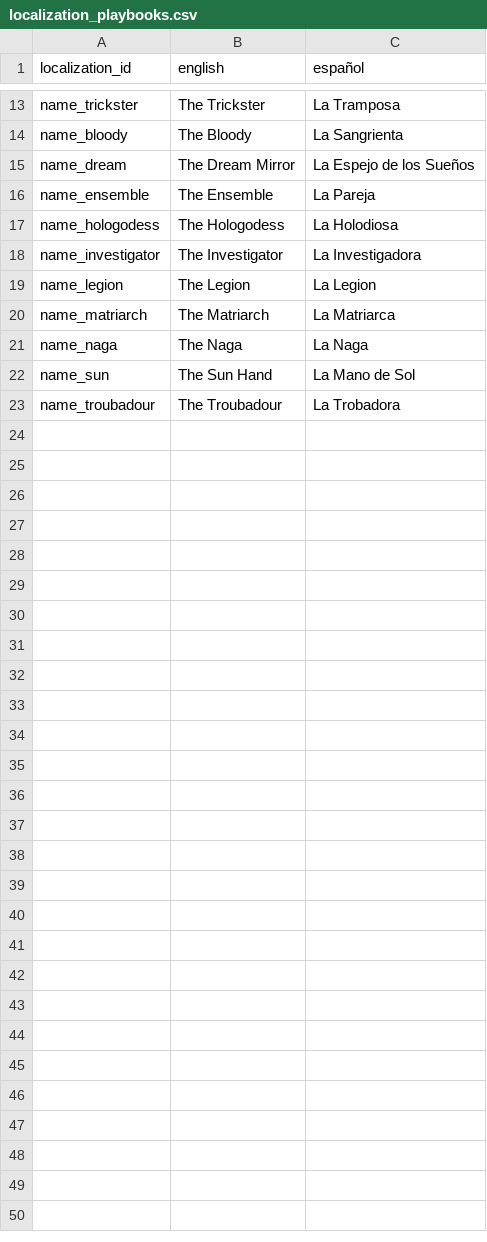
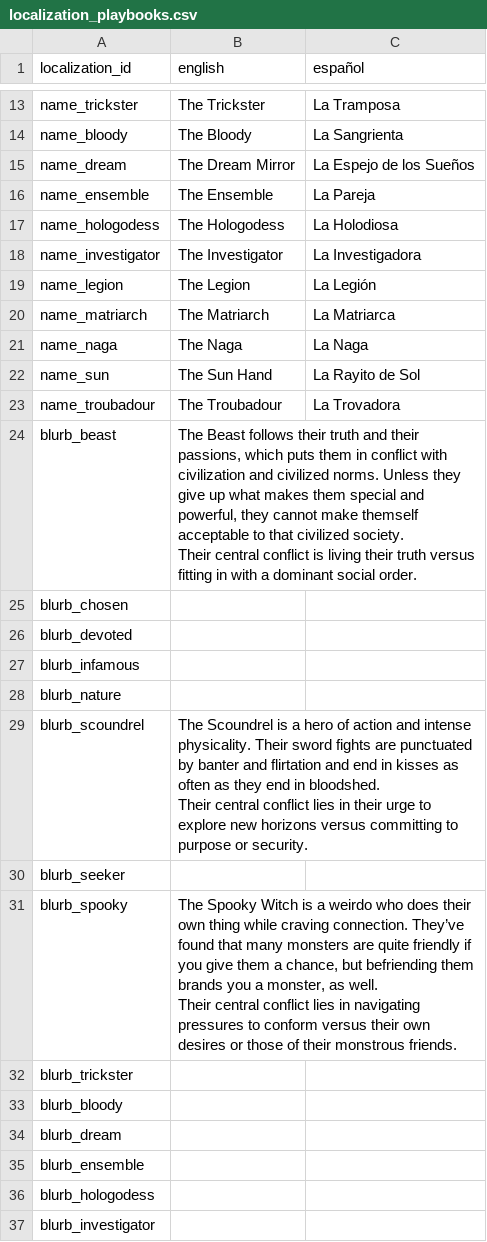
Before and after one commit to NightingaleA/ThirstySwordDiscordBot, a CSV file: ThirstySword/Localization/localization_playbooks.csv, drawn as a sheet; only a part is shown, gaps mark what is left out; the diff covers the shown part only.

```diff
--- a/ThirstySword/Localization/localization_playbooks.csv
+++ b/ThirstySword/Localization/localization_playbooks.csv
@@ -18,6 +18,26 @@ name_hologodess,The Hologodess,La Holodiosa
 name_investigator,The Investigator,La Investigadora
-name_legion,The Legion,La Legion
+name_legion,The Legion,La Legión
 name_matriarch,The Matriarch,La Matriarca
 name_naga,The Naga,La Naga
-name_sun,The Sun Hand,La Mano de Sol
-name_troubadour,The Troubadour,La Trobadora
+name_sun,The Sun Hand,La Rayito de Sol
+name_troubadour,The Troubadour,La Trovadora
+blurb_beast,"The Beast follows their truth and their passions, which puts them in conflict with civilization and civilized norms. Unless they give up what makes them special and powerful, they cannot make themself acceptable to that civilized society.
+
+Their central conflict is living their truth versus fitting in with a dominant social order.",
+blurb_chosen,,
+blurb_devoted,,
+blurb_infamous,,
+blurb_nature,,
+blurb_scoundrel,"The Scoundrel is a hero of action and intense physicality. Their sword fights are punctuated by banter and flirtation and end in kisses as often as they end in bloodshed.
+
+Their central conflict lies in their urge to explore new horizons versus committing to purpose or security.",
+blurb_seeker,,
+blurb_spooky,"The Spooky Witch is a weirdo who does their own thing while craving connection. They’ve found that many monsters are quite friendly if you give them a chance, but befriending them brands you a monster, as well.
+
+Their central conflict lies in navigating pressures to conform versus their own desires or those of their monstrous friends.",
+blurb_trickster,,
+blurb_bloody,,
+blurb_dream,,
+blurb_ensemble,,
+blurb_hologodess,,
+blurb_investigator,,
```
Also changed, not shown: 24 added rows and 3 edited cells elsewhere in this file, ThirstySword/Data/data_moves.csv, ThirstySword/Localization/localization_moves.csv, 23 other files.
